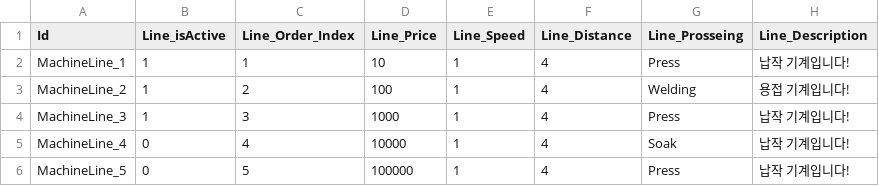
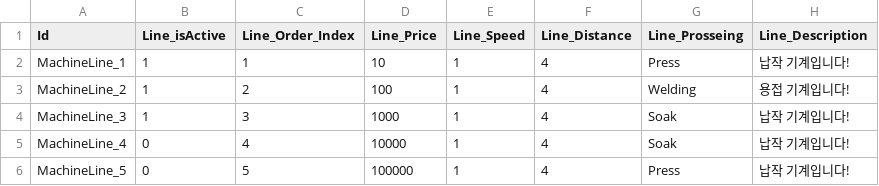
Before and after one commit to ChiffonPie/ThousandLines, a CSV file: Assets/Data/MachineLineData.csv, drawn as a sheet.

```diff
--- a/Assets/Data/MachineLineData.csv
+++ b/Assets/Data/MachineLineData.csv
@@ -3,3 +3,3 @@ MachineLine_1,1,1,10,1,4,Press,납작 기계입니다!
 MachineLine_2,1,2,100,1,4,Welding,용접 기계입니다!
-MachineLine_3,1,3,1000,1,4,Press,납작 기계입니다!
+MachineLine_3,1,3,1000,1,4,Soak,납작 기계입니다!
 MachineLine_4,0,4,10000,1,4,Soak,납작 기계입니다!
```
Also changed, not shown: 10 other files.
